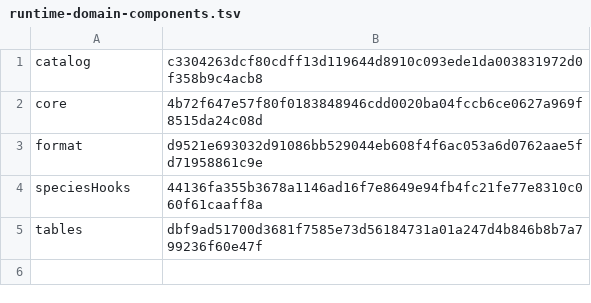
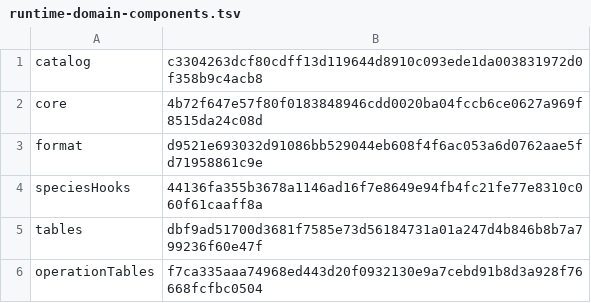
Before and after one commit to sensey12-mm/Maestro, a TSV file: src/main/resources/com/maestroai/training/runtime-domain-components.tsv, drawn as a sheet.

Commit message:
Phase 3.40: source-bound Shadow operation scopes and tactical proof

```diff
--- a/src/main/resources/com/maestroai/training/runtime-domain-components.tsv
+++ b/src/main/resources/com/maestroai/training/runtime-domain-components.tsv
@@ -5 +5,2 @@ speciesHooks	44136fa355b3678a1146ad16f7e8649e94fb4fc21fe77e8310c060f61caaff8a
 tables	dbf9ad51700d3681f7585e73d56184731a01a247d4b846b8b7a799236f60e47f
+operationTables	f7ca335aaa74968ed443d20f0932130e9a7cebd91b8d3a928f76668fcfbc0504
```
Also changed, not shown: 22 other files.
